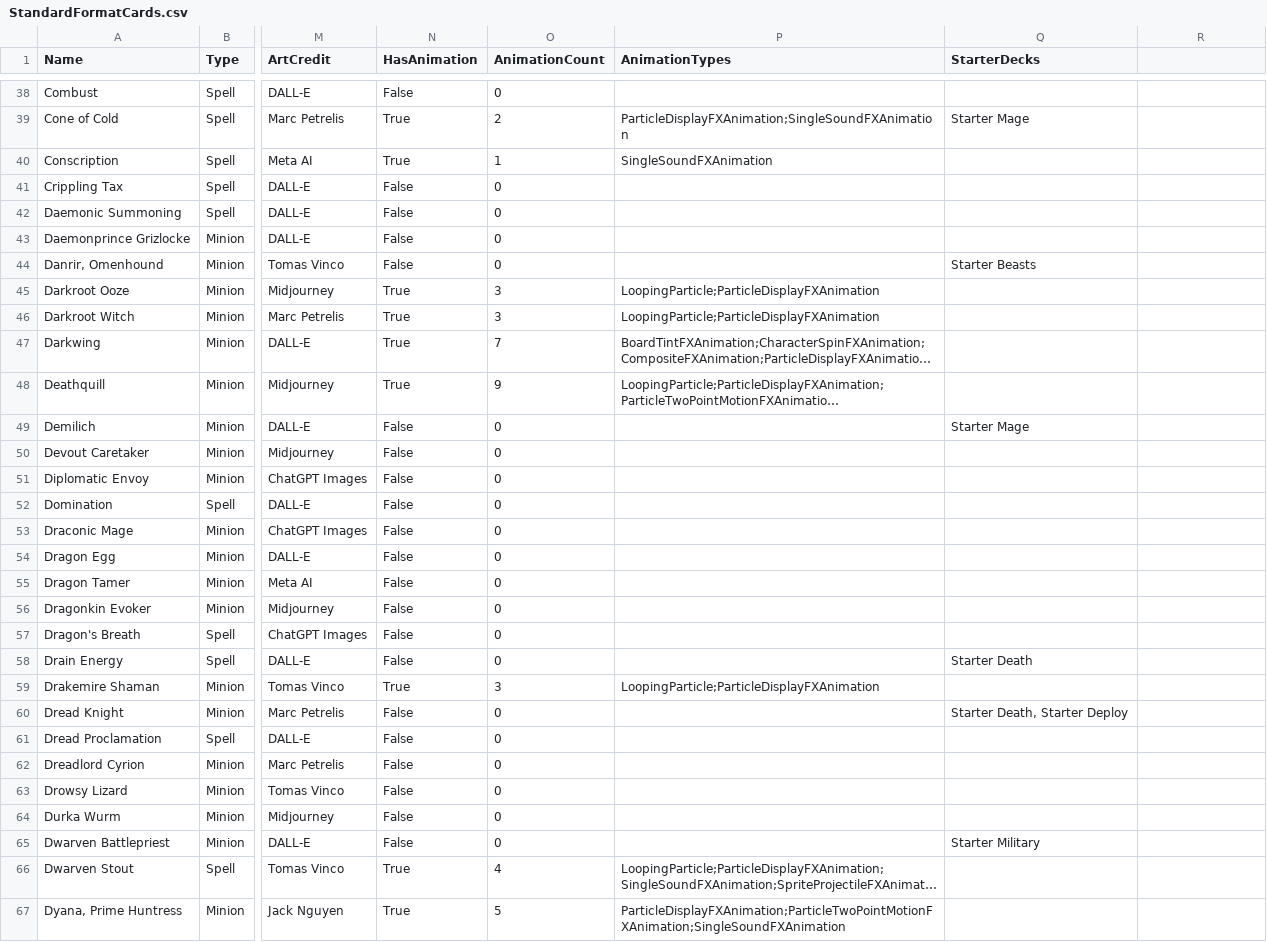
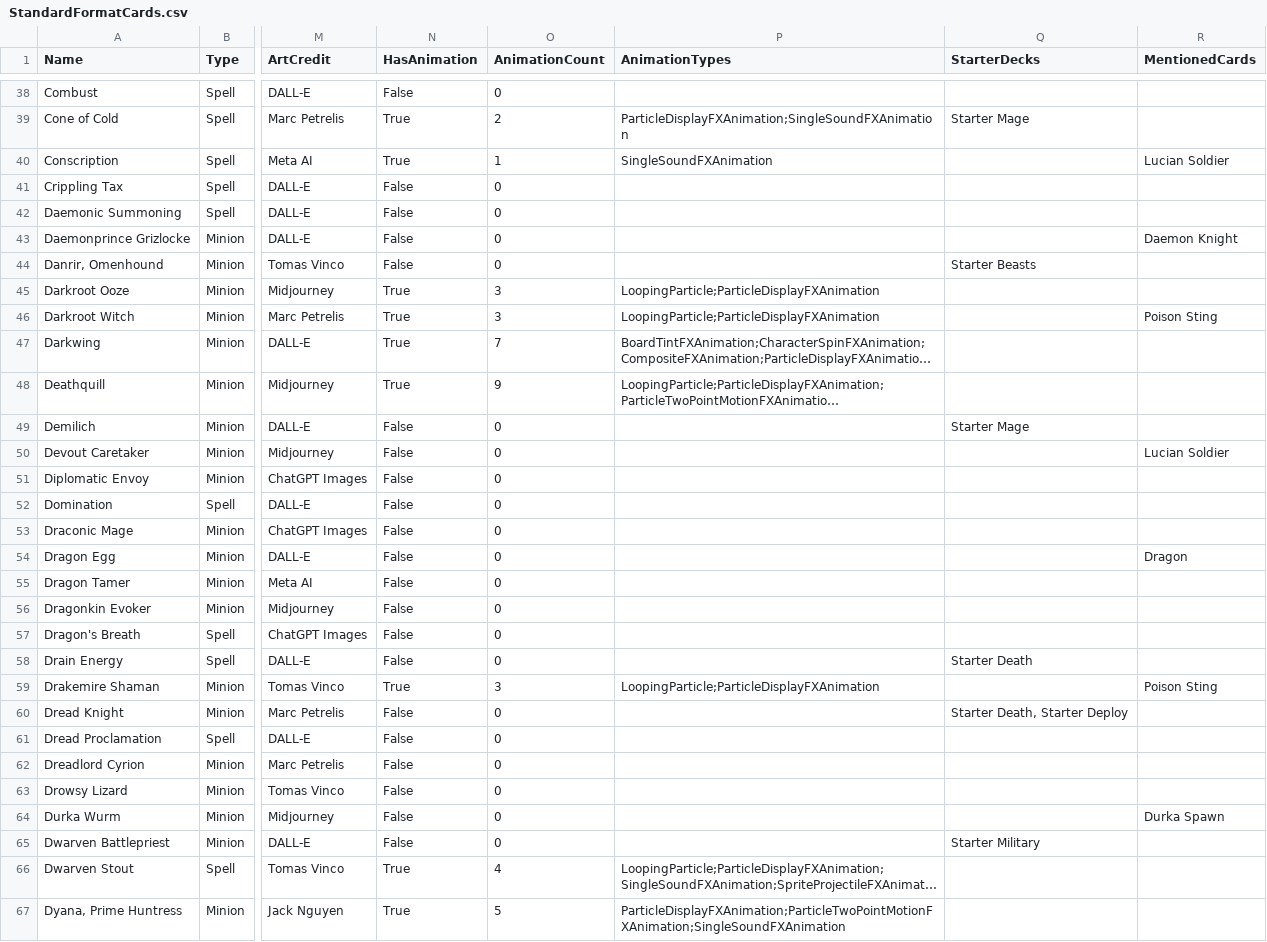
Before and after one commit to Atlas-Conquest-Game/atlas-conquest-website, a CSV file: StandardFormatCards.csv, drawn as a sheet; only a part is shown, gaps mark what is left out; long unchanged cells end in …; the diff covers the shown part only; the diff names each change by its address in the sheet, - before the commit and + after, or states it on an @@ line.

```diff
--- a/StandardFormatCards.csv
+++ b/StandardFormatCards.csv
-R1: (empty)
+R1: MentionedCards
-R40 (MentionedCards): (empty)
+R40 (MentionedCards): Lucian Soldier
-R43 (MentionedCards): (empty)
+R43 (MentionedCards): Daemon Knight
-R46 (MentionedCards): (empty)
+R46 (MentionedCards): Poison Sting
-R50 (MentionedCards): (empty)
+R50 (MentionedCards): Lucian Soldier
-R54 (MentionedCards): (empty)
+R54 (MentionedCards): Dragon
-R59 (MentionedCards): (empty)
+R59 (MentionedCards): Poison Sting
-R64 (MentionedCards): (empty)
+R64 (MentionedCards): Durka Spawn
```
Also changed, not shown: 22 edited cells elsewhere in this file, StandardFormatCommanders.csv, 40 other files.
